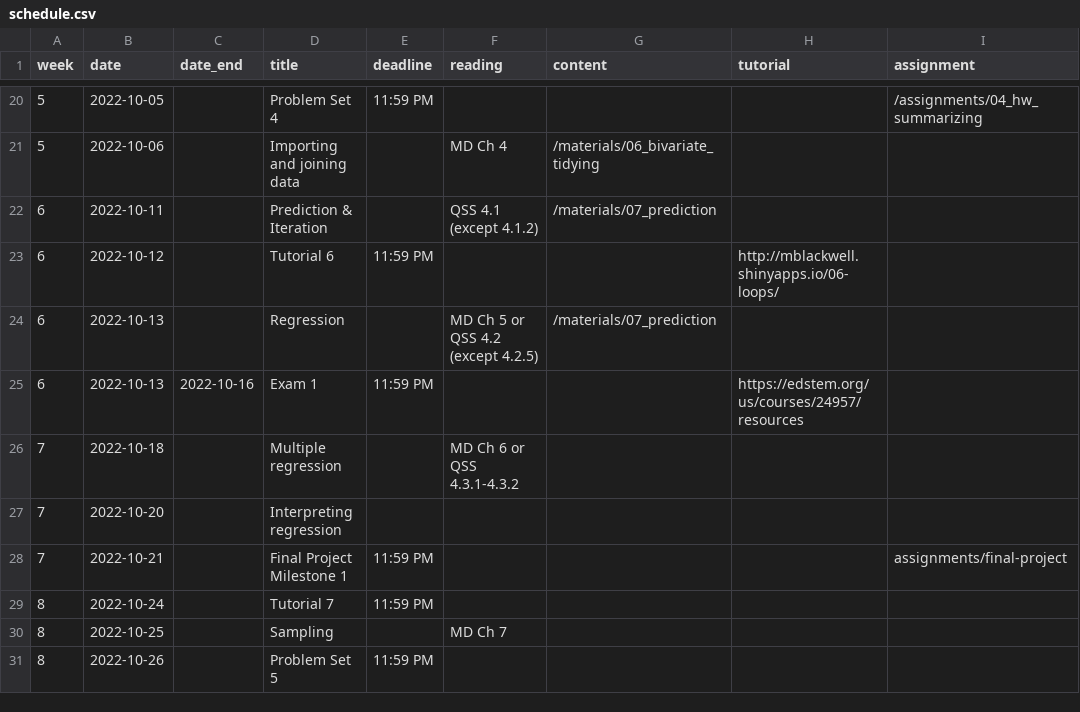
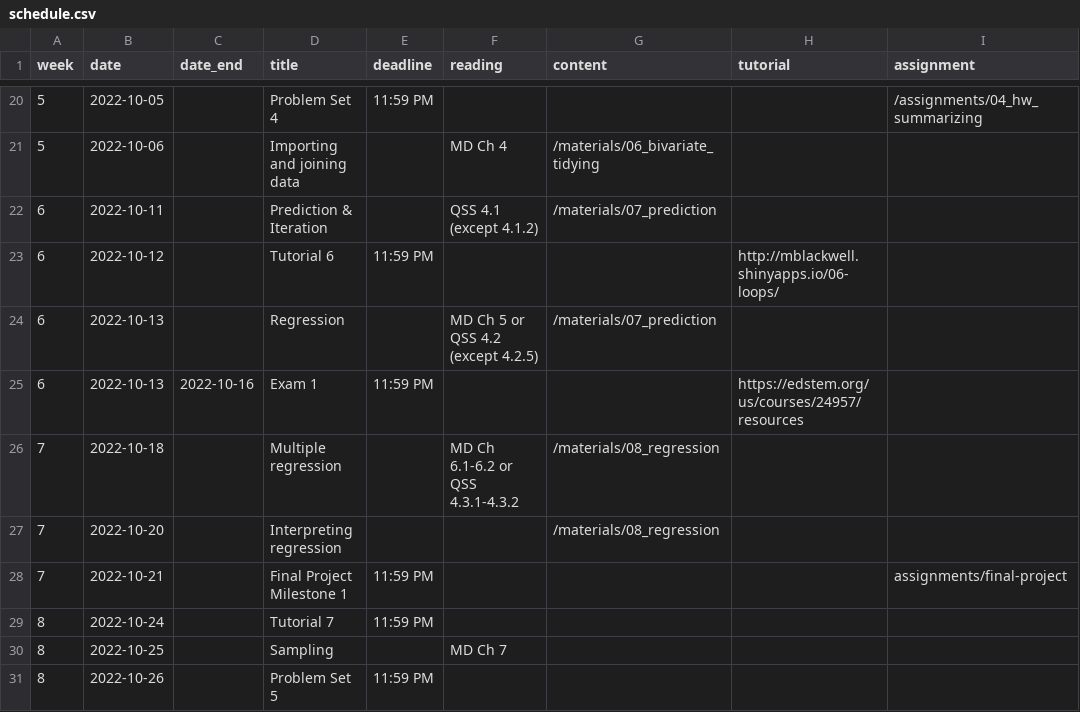
Before and after one commit to mattblackwell/gov50-f22-site, a CSV file: data/schedule.csv, drawn as a sheet; only a part is shown, gaps mark what is left out.

Commit message:
page for week 8

```diff
--- a/data/schedule.csv
+++ b/data/schedule.csv
@@ -25,4 +25,4 @@
 6,2022-10-13,2022-10-16,Exam 1,11:59 PM,,,https://edstem.org/us/courses/24957/resources,
-7,2022-10-18,,Multiple regression,,MD Ch 6 or QSS 4.3.1-4.3.2,,,
-7,2022-10-20,,Interpreting regression,,,,,
+7,2022-10-18,,Multiple regression,,MD Ch 6.1-6.2 or QSS 4.3.1-4.3.2,"/materials/08_regression",,
+7,2022-10-20,,Interpreting regression,,,"/materials/08_regression",,
 7,2022-10-21,,Final Project Milestone 1,11:59 PM,,,,assignments/final-project
```
Also changed, not shown: 5 other files.
